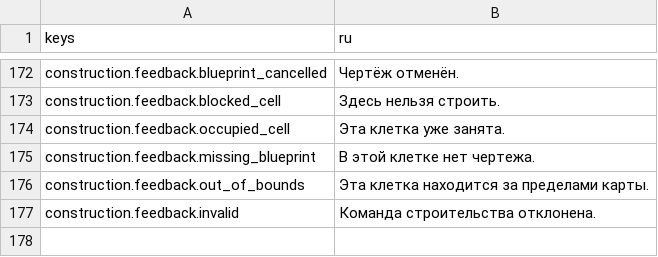
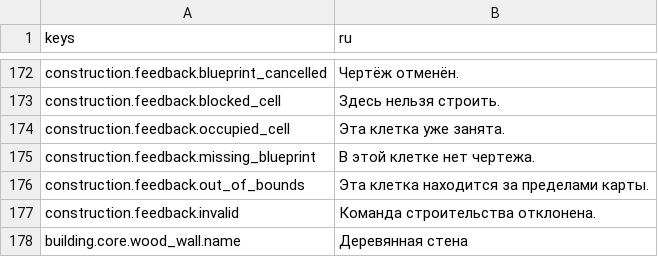
Before and after one commit to send-y/The_Last_Garden, a CSV file: game/localization/core.csv, drawn as a sheet; only a part is shown, gaps mark what is left out; the diff names each change by its address in the sheet, - before the commit and + after, or states it on an @@ line.

```diff
--- a/game/localization/core.csv
+++ b/game/localization/core.csv
+row 178: building.core.wood_wall.name | Деревянная стена
```
Also changed, not shown: 7 other files.
